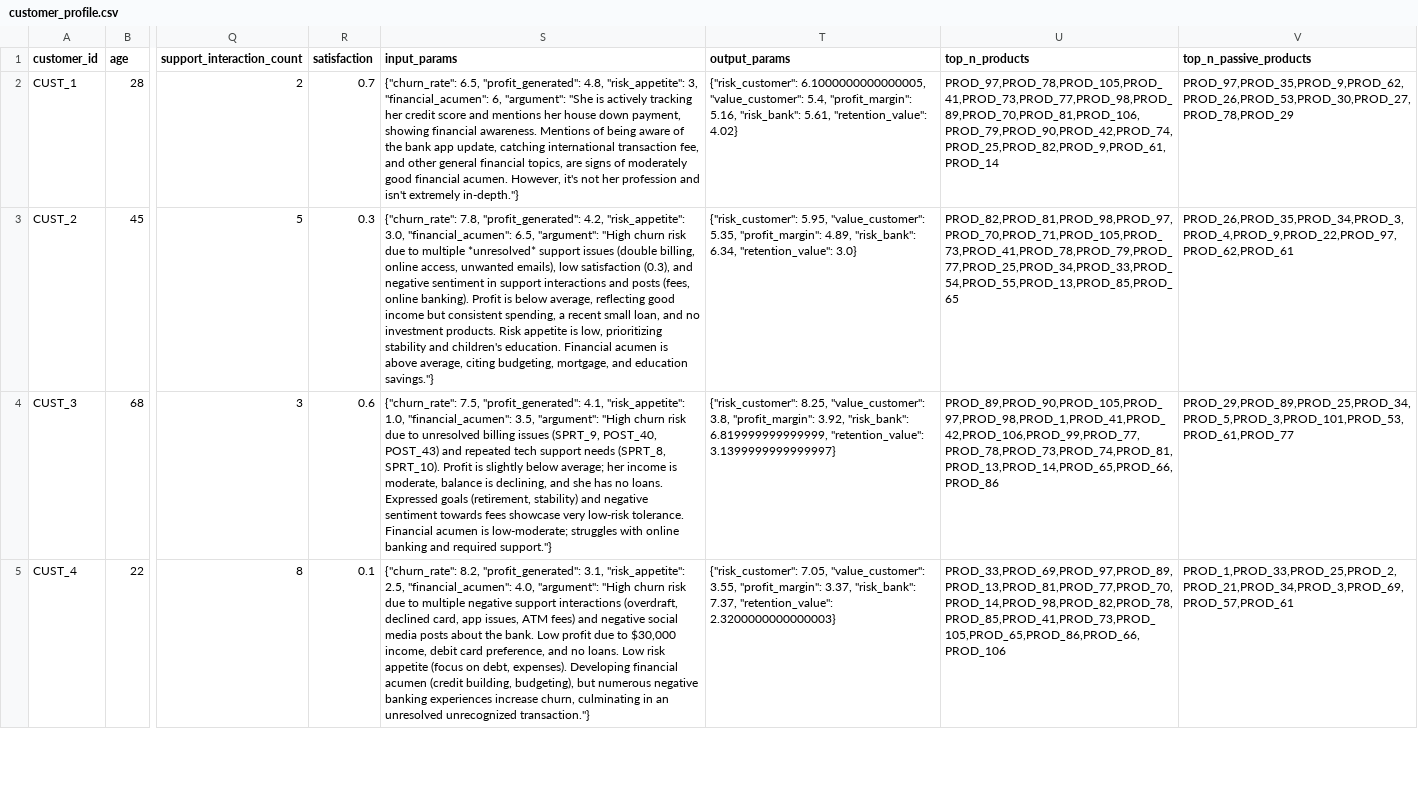
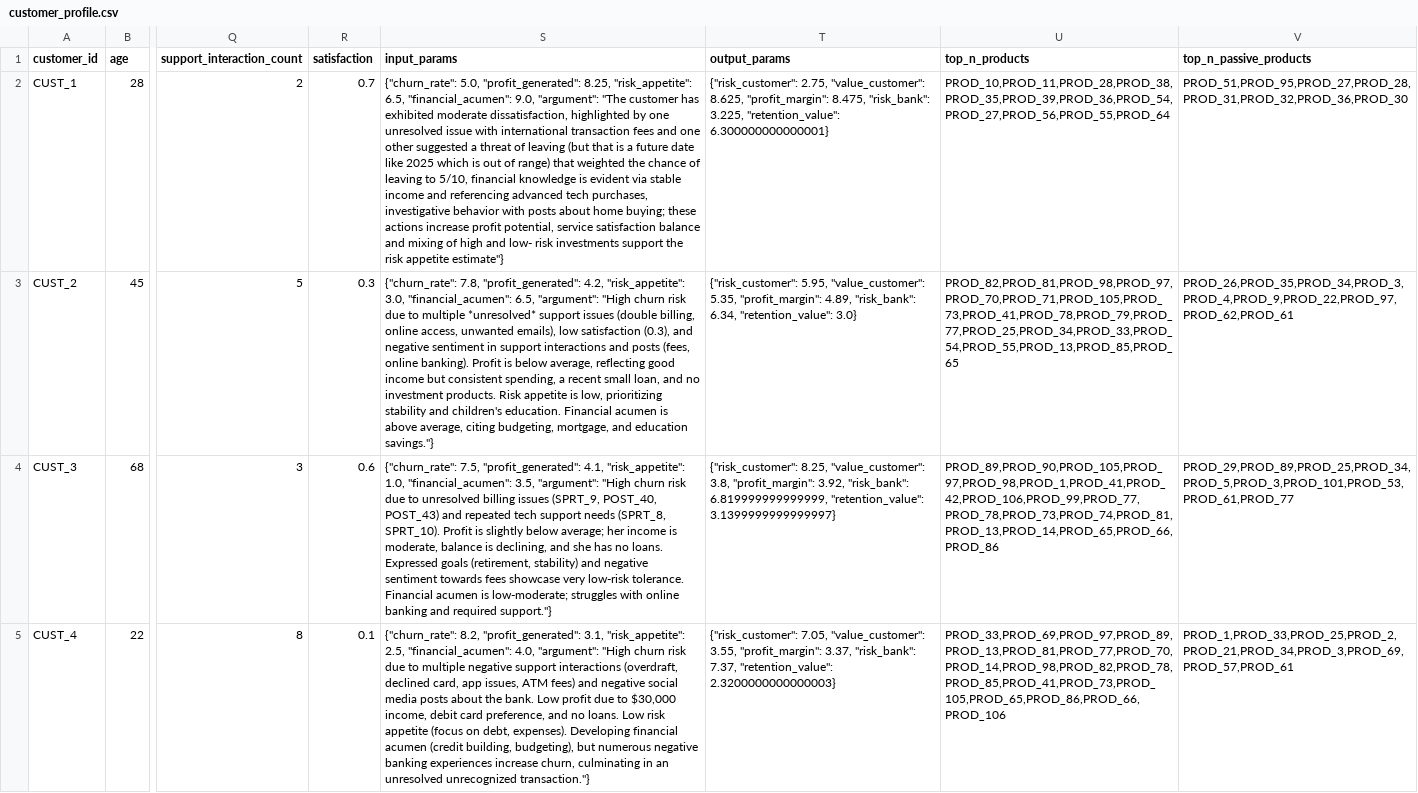
Before and after one commit to guptaanurag2106/aidhip-tensor-titans, a CSV file: code/src/data/customer_profile.csv, drawn as a sheet; only a part is shown, gaps mark what is left out; the diff names each change by its address in the sheet, - before the commit and + after, or states it on an @@ line.

```diff
--- a/code/src/data/customer_profile.csv
+++ b/code/src/data/customer_profile.csv
-S2 (input_params): {"churn_rate": 6.5, "profit_generated": 4.8, "risk_appetite": 3, "financial_acumen": 6, "argument": "She is actively tracking her credit score and mentions her house down payment, showing financial awareness. Mentions of being aware of the bank app update, catching international transaction fee, and other general financial topics, are signs of moderately good financial acumen. However, it's not her profession and isn't extremely in-depth."}
+S2 (input_params): {"churn_rate": 5.0, "profit_generated": 8.25, "risk_appetite": 6.5, "financial_acumen": 9.0, "argument": "The customer has exhibited moderate dissatisfaction, highlighted by one unresolved issue with international transaction fees and one other suggested a threat of leaving (but that is a future date like 2025 which is out of range) that weighted the chance of leaving to 5/10, financial knowledge is evident via stable income and referencing advanced tech purchases, investigative behavior with posts about home buying; these actions increase profit potential, service satisfaction balance and mixing of high and low- risk investments support the risk appetite estimate"}
-T2 (output_params): {"risk_customer": 6.1000000000000005, "value_customer": 5.4, "profit_margin": 5.16, "risk_bank": 5.61, "retention_value": 4.02}
+T2 (output_params): {"risk_customer": 2.75, "value_customer": 8.625, "profit_margin": 8.475, "risk_bank": 3.225, "retention_value": 6.300000000000001}
-U2 (top_n_products): PROD_97,PROD_78,PROD_105,PROD_41,PROD_73,PROD_77,PROD_98,PROD_89,PROD_70,PROD_81,PROD_106,PROD_79,PROD_90,PROD_42,PROD_74,PROD_25,PROD_82,PROD_9,PROD_61,PROD_14
+U2 (top_n_products): PROD_10,PROD_11,PROD_28,PROD_38,PROD_35,PROD_39,PROD_36,PROD_54,PROD_27,PROD_56,PROD_55,PROD_64
-V2 (top_n_passive_products): PROD_97,PROD_35,PROD_9,PROD_62,PROD_26,PROD_53,PROD_30,PROD_27,PROD_78,PROD_29
+V2 (top_n_passive_products): PROD_51,PROD_95,PROD_27,PROD_28,PROD_31,PROD_32,PROD_36,PROD_30
```
Also changed, not shown: code/src/data/customer_support_record.csv, 10 other files.
